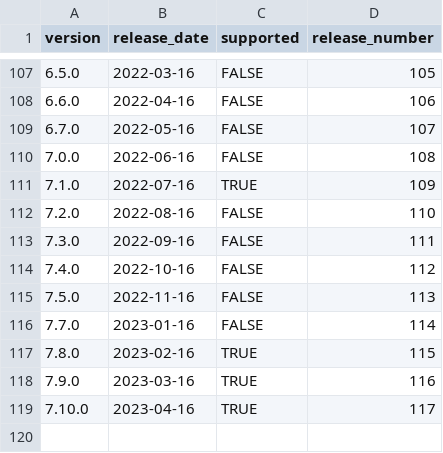
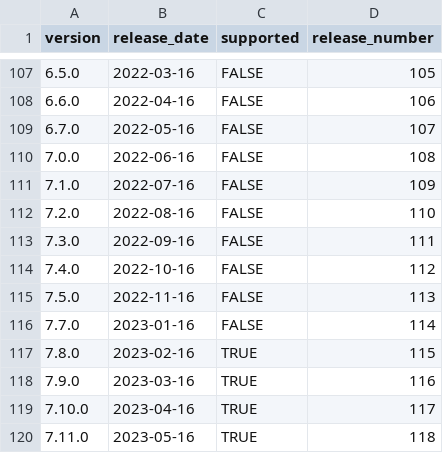
Before and after one commit to mattermost/mattermost-data-warehouse, a CSV file: transform/snowflake-dbt/seeds/version_release_dates.csv, drawn as a sheet; only a part is shown, gaps mark what is left out.

Commit message:
Update version_release_dates.csv

```diff
--- a/transform/snowflake-dbt/seeds/version_release_dates.csv
+++ b/transform/snowflake-dbt/seeds/version_release_dates.csv
@@ -110,3 +110,3 @@
 7.0.0,2022-06-16,FALSE,108
-7.1.0,2022-07-16,TRUE,109
+7.1.0,2022-07-16,FALSE,109
 7.2.0,2022-08-16,FALSE,110
@@ -119 +119,2 @@
 7.10.0,2023-04-16,TRUE,117
+7.11.0,2023-05-16,TRUE,118
```
